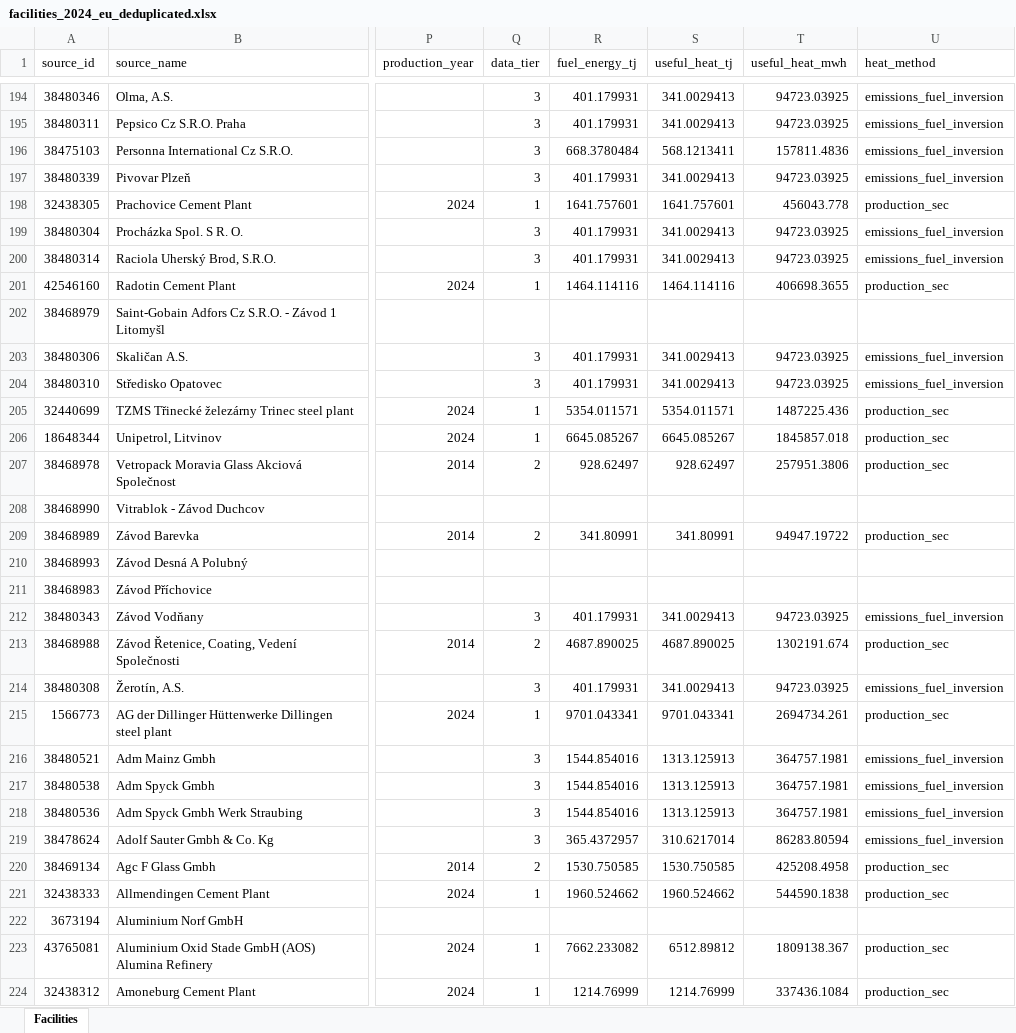
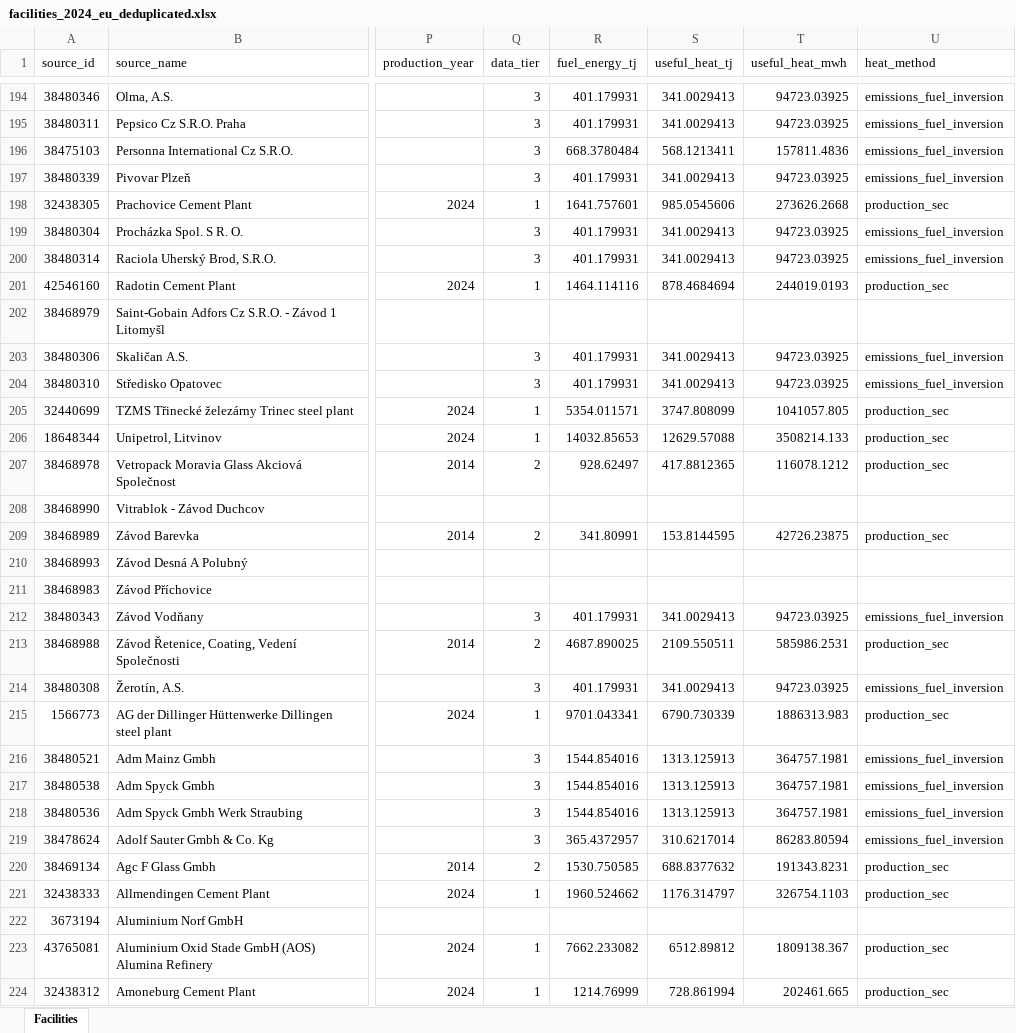
Before and after one commit to wingsyuenanna/PPI_IHB_Potential, an Excel workbook: heat_demand/facilities/facilities_2024_eu_deduplicated.xlsx, sheet Facilities, drawn as a sheet; only a part is shown, gaps mark what is left out; values as stored, in another font and other column widths than the file's, no borders; the diff covers the shown part only; the diff names each change by its address in the sheet, - before the commit and + after, or states it on an @@ line.

```diff
--- a/heat_demand/facilities/facilities_2024_eu_deduplicated.xlsx (sheet Facilities)
+++ b/heat_demand/facilities/facilities_2024_eu_deduplicated.xlsx (sheet Facilities)
-S198 (useful_heat_tj): 1641.757601
+S198 (useful_heat_tj): 985.0545606
-T198 (useful_heat_mwh): 456043.778
+T198 (useful_heat_mwh): 273626.2668
-S201 (useful_heat_tj): 1464.114116
+S201 (useful_heat_tj): 878.4684694
-T201 (useful_heat_mwh): 406698.3655
+T201 (useful_heat_mwh): 244019.0193
-S205 (useful_heat_tj): 5354.011571
+S205 (useful_heat_tj): 3747.808099
-T205 (useful_heat_mwh): 1487225.436
+T205 (useful_heat_mwh): 1041057.805
-R206 (fuel_energy_tj): 6645.085267
+R206 (fuel_energy_tj): 14032.85653
-S206 (useful_heat_tj): 6645.085267
+S206 (useful_heat_tj): 12629.57088
-T206 (useful_heat_mwh): 1845857.018
+T206 (useful_heat_mwh): 3508214.133
-S207 (useful_heat_tj): 928.62497
+S207 (useful_heat_tj): 417.8812365
-T207 (useful_heat_mwh): 257951.3806
+T207 (useful_heat_mwh): 116078.1212
-S209 (useful_heat_tj): 341.80991
+S209 (useful_heat_tj): 153.8144595
-T209 (useful_heat_mwh): 94947.19722
+T209 (useful_heat_mwh): 42726.23875
-S213 (useful_heat_tj): 4687.890025
+S213 (useful_heat_tj): 2109.550511
-T213 (useful_heat_mwh): 1302191.674
+T213 (useful_heat_mwh): 585986.2531
-S215 (useful_heat_tj): 9701.043341
+S215 (useful_heat_tj): 6790.730339
-T215 (useful_heat_mwh): 2694734.261
+T215 (useful_heat_mwh): 1886313.983
-S220 (useful_heat_tj): 1530.750585
+S220 (useful_heat_tj): 688.8377632
-T220 (useful_heat_mwh): 425208.4958
+T220 (useful_heat_mwh): 191343.8231
-S221 (useful_heat_tj): 1960.524662
+S221 (useful_heat_tj): 1176.314797
-T221 (useful_heat_mwh): 544590.1838
+T221 (useful_heat_mwh): 326754.1103
-S224 (useful_heat_tj): 1214.76999
+S224 (useful_heat_tj): 728.861994
-T224 (useful_heat_mwh): 337436.1084
+T224 (useful_heat_mwh): 202461.665
```
Also changed, not shown: 1221 edited cells elsewhere in this sheet, heat_demand/facilities/facilities_2024_eu_heat_bands.xlsx, heat_demand/facilities/facilities_2024_eu_merged.xlsx, 17 other files.
